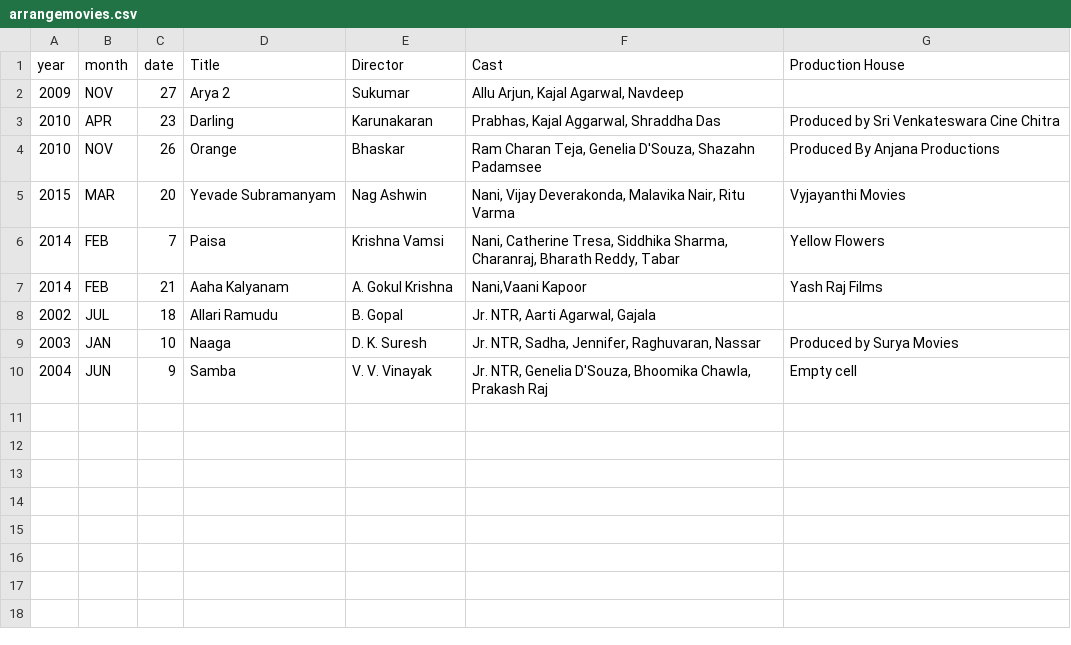
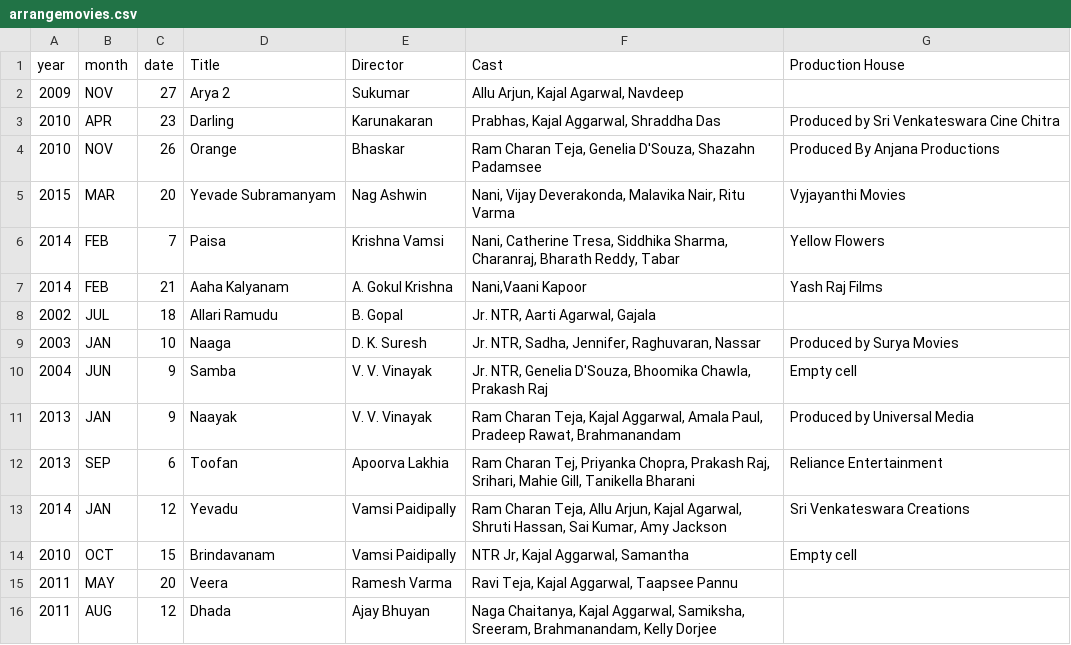
Before and after one commit to harivivek22/order-of-movies, a CSV file: arrangemovies.csv, drawn as a sheet.

Commit message:
Add files via upload

```diff
--- a/arrangemovies.csv
+++ b/arrangemovies.csv
@@ -10 +10,7 @@
 2004,JUN,9,Samba,V. V. Vinayak,"Jr. NTR, Genelia D'Souza, Bhoomika Chawla, Prakash Raj",Empty cell
+2013,JAN,9,Naayak,V. V. Vinayak,"Ram Charan Teja, Kajal Aggarwal, Amala Paul, Pradeep Rawat, Brahmanandam",Produced by Universal Media
+2013,SEP,6,Toofan,Apoorva Lakhia,"Ram Charan Tej, Priyanka Chopra, Prakash Raj, Srihari, Mahie Gill, Tanikella Bharani",Reliance Entertainment
+2014,JAN,12,Yevadu,Vamsi Paidipally,"Ram Charan Teja, Allu Arjun, Kajal Agarwal, Shruti Hassan, Sai Kumar, Amy Jackson",Sri Venkateswara Creations
+2010,OCT,15,Brindavanam,Vamsi Paidipally,"NTR Jr, Kajal Aggarwal, Samantha",Empty cell
+2011,MAY,20,Veera,Ramesh Varma,"Ravi Teja, Kajal Aggarwal, Taapsee Pannu",
+2011,AUG,12,Dhada,Ajay Bhuyan,"Naga Chaitanya, Kajal Aggarwal, Samiksha, Sreeram, Brahmanandam, Kelly Dorjee",
```
